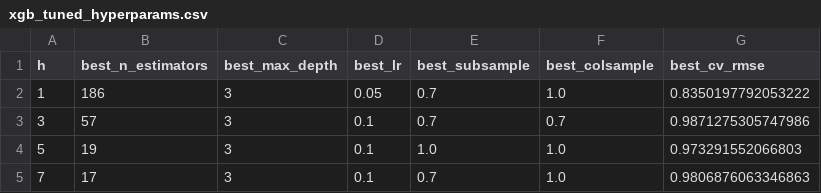
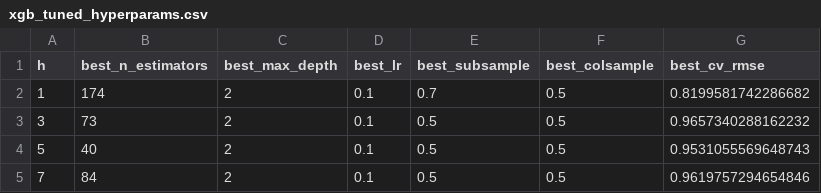
Before and after one commit to paridhiag36/btc-rv-prediction, a CSV file: models/xgb_tuned_hyperparams.csv, drawn as a sheet.

Commit message:
Delet old XGBoost tuned hyperparams grid and add correct one

```diff
--- a/models/xgb_tuned_hyperparams.csv
+++ b/models/xgb_tuned_hyperparams.csv
@@ -1,5 +1,5 @@
 h,best_n_estimators,best_max_depth,best_lr,best_subsample,best_colsample,best_cv_rmse
-1,186,3,0.05,0.7,1.0,0.8350197792053222
-3,57,3,0.1,0.7,0.7,0.9871275305747986
-5,19,3,0.1,1.0,1.0,0.973291552066803
-7,17,3,0.1,0.7,1.0,0.9806876063346863
+1,174,2,0.1,0.7,0.5,0.8199581742286682
+3,73,2,0.1,0.5,0.5,0.9657340288162232
+5,40,2,0.1,0.5,0.5,0.9531055569648743
+7,84,2,0.1,0.5,0.5,0.9619757294654846
```
Also changed, not shown: 1 other file.
